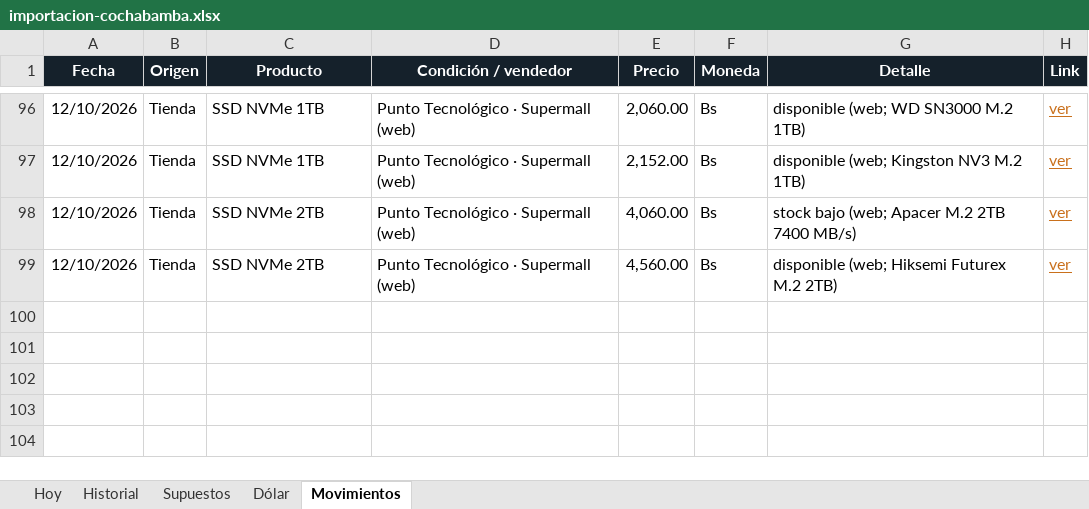
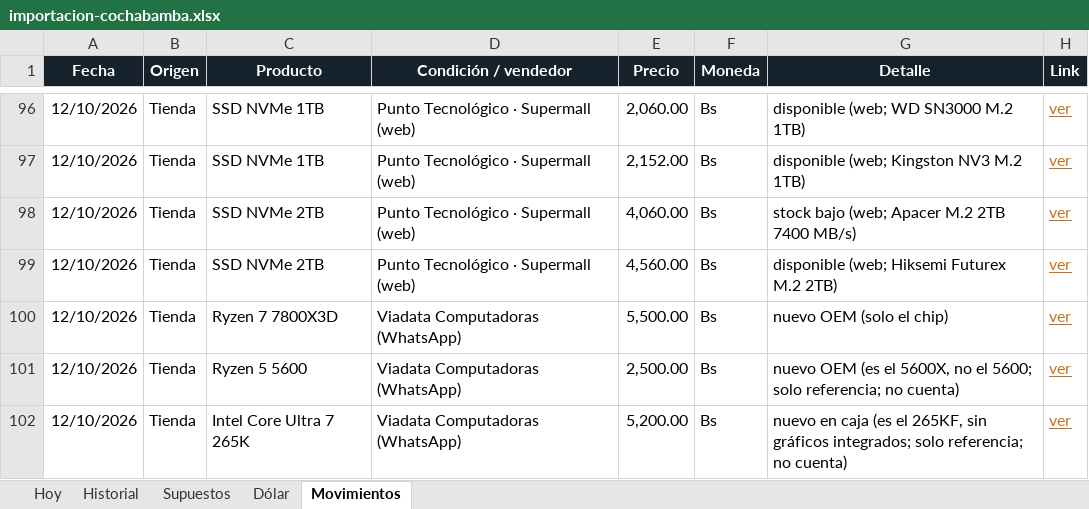
Before and after one commit to Santi491/Claude-, an Excel workbook: importacion-cochabamba.xlsx, sheet Movimientos, drawn as a sheet; only a part is shown, gaps mark what is left out; values as stored, in another font and other column widths than the file's, no borders; table styles not drawn; the diff names each change by its address in the sheet, - before the commit and + after, or states it on an @@ line.

```diff
--- a/importacion-cochabamba.xlsx (sheet Movimientos)
+++ b/importacion-cochabamba.xlsx (sheet Movimientos)
+row 100: 12/10/2026 | Tienda | Ryzen 7 7800X3D | Viadata Computadoras (WhatsApp) | 5,500.00 | Bs | nuevo OEM (solo el chip) | ver
+row 101: 12/10/2026 | Tienda | Ryzen 5 5600 | Viadata Computadoras (WhatsApp) | 2,500.00 | Bs | nuevo OEM (es el 5600X, no el 5600; solo referencia; no cuenta) | ver
+row 102: 12/10/2026 | Tienda | Intel Core Ultra 7 265K | Viadata Computadoras (WhatsApp) | 5,200.00 | Bs | nuevo en caja (es el 265KF, sin gráficos integrados; solo referencia; no cuenta) | ver
```
Also changed, not shown: 7 other files.
